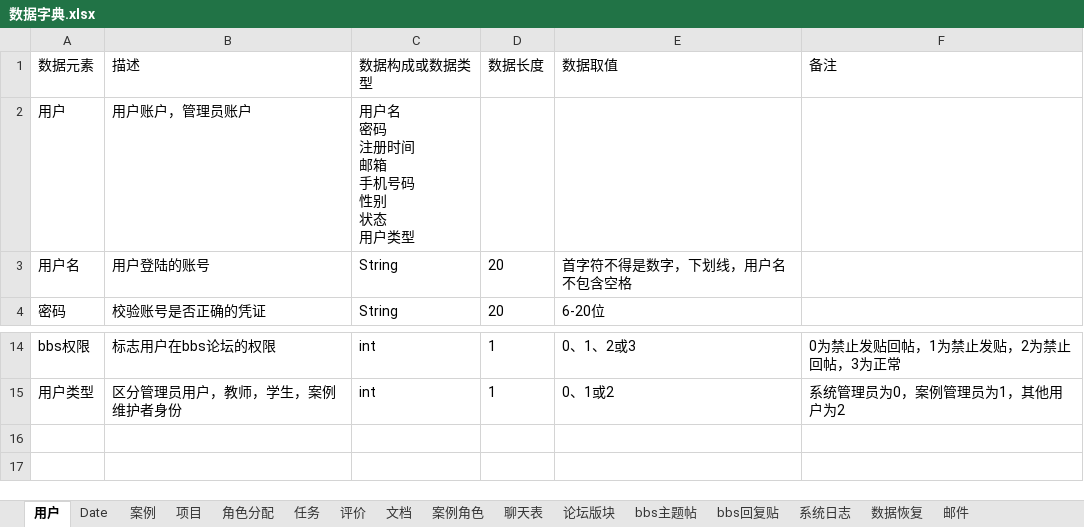
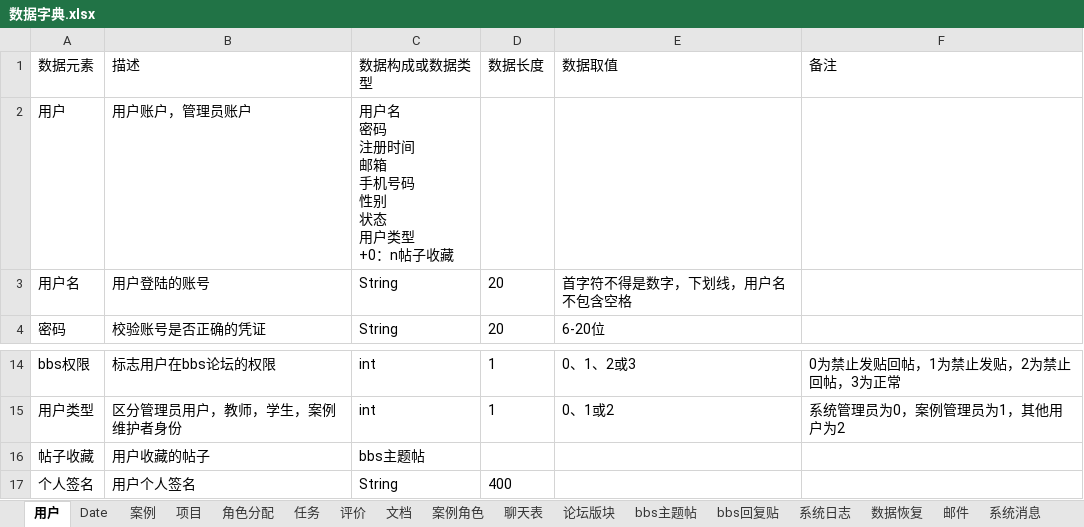
Before and after one commit to cchello/PRD2018-G01, an Excel workbook: ER图+数据字典/数据字典.xlsx, sheet 用户, drawn as a sheet; only a part is shown, gaps mark what is left out; values as stored, in another font and other column widths than the file's, no borders; ↵ is a line break in a cell; the diff names each change by its address in the sheet, - before the commit and + after, or states it on an @@ line.

```diff
--- a/ER图+数据字典/数据字典.xlsx (sheet 用户)
+++ b/ER图+数据字典/数据字典.xlsx (sheet 用户)
+sheet tab: 系统消息
-C2 (数据构成或数据类型): 用户名 ↵ 密码 ↵ 注册时间 ↵ 邮箱 ↵ 手机号码 ↵ 性别 ↵ 状态 ↵ 用户类型
+C2 (数据构成或数据类型): 用户名 ↵ 密码 ↵ 注册时间 ↵ 邮箱 ↵ 手机号码 ↵ 性别 ↵ 状态 ↵ 用户类型 ↵ +0：n帖子收藏
+row 16: 帖子收藏 | 用户收藏的帖子 | bbs主题帖
+row 17: 个人签名 | 用户个人签名 | String | 400
```
Also changed, not shown: sheet bbs主题帖, sheet bbs回复贴, sheet 评价.
